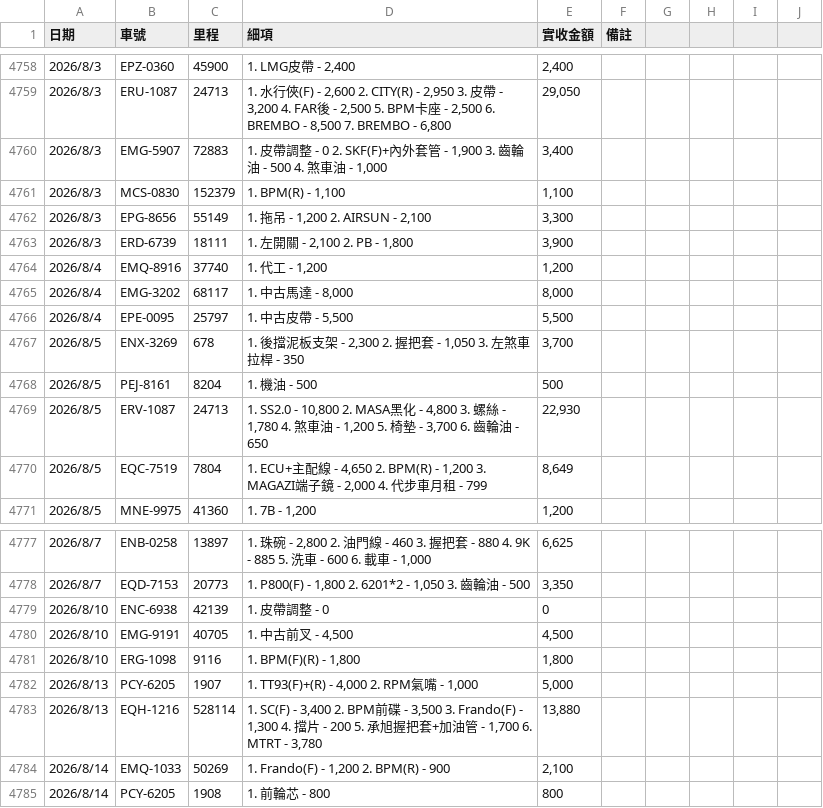
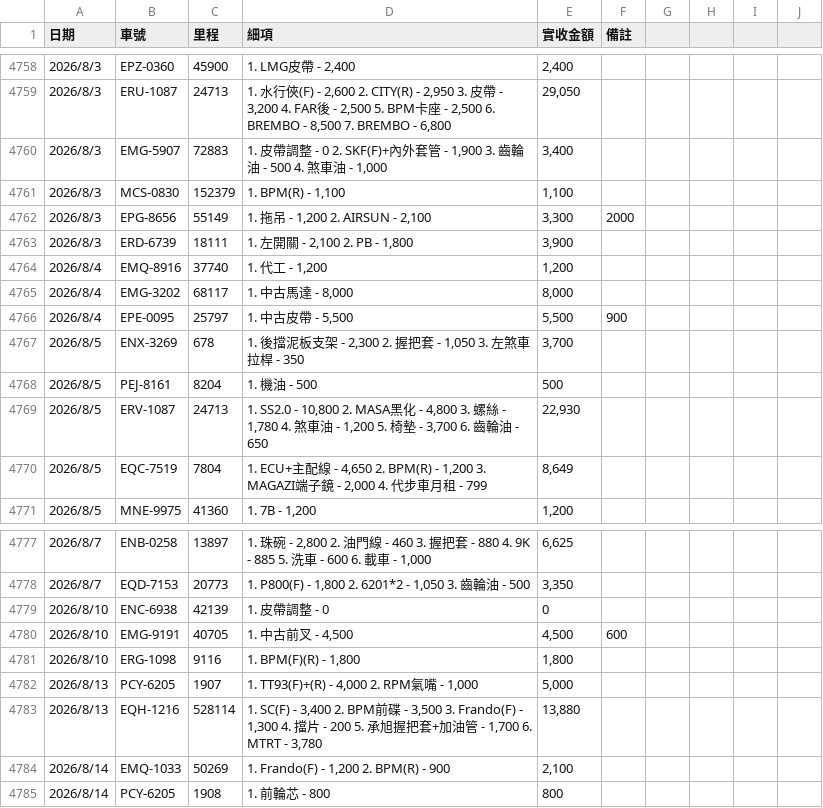
Before and after one commit to HermanL1106/plate-repair-search, a CSV file: data.csv, drawn as a sheet; only a part is shown, gaps mark what is left out.

```diff
--- a/data.csv
+++ b/data.csv
@@ -5010,3 +5010,3 @@
 "2026/8/3","MCS-0830","152379","1. BPM(R) - 1,100","1,100","","","","","","","","","","","","","","","","","","","","",""
-"2026/8/3","EPG-8656","55149","1. 拖吊 - 1,200 2. AIRSUN - 2,100","3,300","","","","","","","","","","","","","","","","","","","","",""
+"2026/8/3","EPG-8656","55149","1. 拖吊 - 1,200 2. AIRSUN - 2,100","3,300","2000","","","","","","","","","","","","","","","","","","","",""
 "2026/8/3","ERD-6739","18111","1. 左開關 - 2,100 2. PB - 1,800","3,900","","","","","","","","","","","","","","","","","","","","",""
@@ -5014,3 +5014,3 @@
 "2026/8/4","EMG-3202","68117","1. 中古馬達 - 8,000","8,000","","","","","","","","","","","","","","","","","","","","",""
-"2026/8/4","EPE-0095","25797","1. 中古皮帶 - 5,500","5,500","","","","","","","","","","","","","","","","","","","","",""
+"2026/8/4","EPE-0095","25797","1. 中古皮帶 - 5,500","5,500","900","","","","","","","","","","","","","","","","","","","",""
 "2026/8/5","ENX-3269","678","1. 後擋泥板支架 - 2,300 2. 握把套 - 1,050 3. 左煞車拉桿 - 350","3,700","","","","","","","","","","","","","","","","","","","","",""
@@ -5028,3 +5028,3 @@
 "2026/8/10","ENC-6938","42139","1. 皮帶調整 - 0","0","","","","","","","","","","","","","","","","","","","","",""
-"2026/8/10","EMG-9191","40705","1. 中古前叉 - 4,500","4,500","","","","","","","","","","","","","","","","","","","","",""
+"2026/8/10","EMG-9191","40705","1. 中古前叉 - 4,500","4,500","600","","","","","","","","","","","","","","","","","","","",""
 "2026/8/10","ERG-1098","9116","1. BPM(F)(R) - 1,800","1,800","","","","","","","","","","","","","","","","","","","","",""
```
Also changed, not shown: 3 other files.
